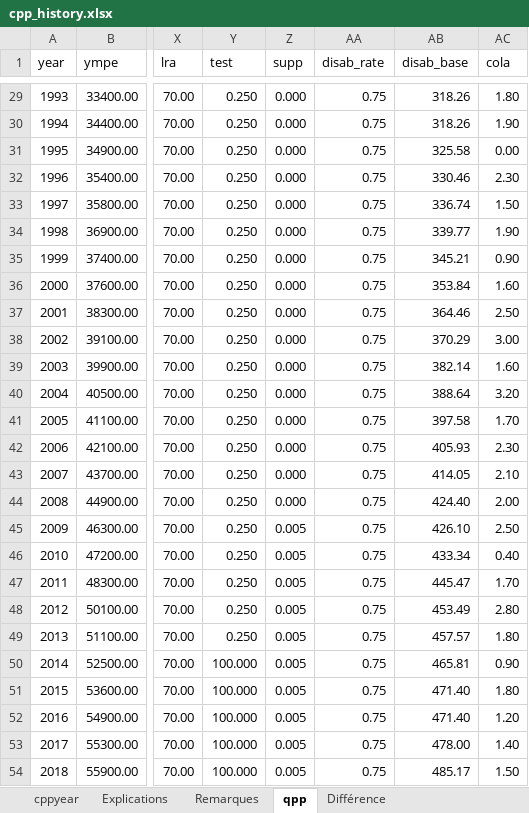
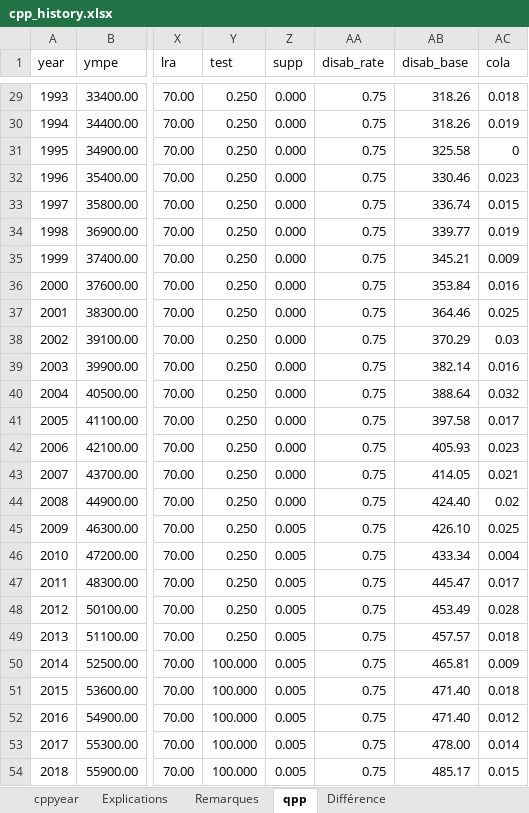
Before and after one commit to CREEi-models/cpp, an Excel workbook: params/cpp_history.xlsx, sheet qpp, drawn as a sheet; only a part is shown, gaps mark what is left out; values as stored, in another font and other column widths than the file's, no borders; the diff covers the shown part only; the diff names each change by its address in the sheet, - before the commit and + after, or states it on an @@ line.

Commit message:
Remplace word doc par pdf
Ajustement des COLA en décimales et remplace document-source en word par pdf.

```diff
--- a/params/cpp_history.xlsx (sheet qpp)
+++ b/params/cpp_history.xlsx (sheet qpp)
-AC29 (cola): 1.80
+AC29 (cola): 0.018
-AC30 (cola): 1.90
+AC30 (cola): 0.019
-AC31 (cola): 0.00
+AC31 (cola): 0
-AC32 (cola): 2.30
+AC32 (cola): 0.023
-AC33 (cola): 1.50
+AC33 (cola): 0.015
-AC34 (cola): 1.90
+AC34 (cola): 0.019
-AC35 (cola): 0.90
+AC35 (cola): 0.009
-AC36 (cola): 1.60
+AC36 (cola): 0.016
-AC37 (cola): 2.50
+AC37 (cola): 0.025
-AC38 (cola): 3.00
+AC38 (cola): 0.03
-AC39 (cola): 1.60
+AC39 (cola): 0.016
-AC40 (cola): 3.20
+AC40 (cola): 0.032
-AC41 (cola): 1.70
+AC41 (cola): 0.017
-AC42 (cola): 2.30
+AC42 (cola): 0.023
-AC43 (cola): 2.10
+AC43 (cola): 0.021
-AC44 (cola): 2.00
+AC44 (cola): 0.02
-AC45 (cola): 2.50
+AC45 (cola): 0.025
-AC46 (cola): 0.40
+AC46 (cola): 0.004
-AC47 (cola): 1.70
+AC47 (cola): 0.017
-AC48 (cola): 2.80
+AC48 (cola): 0.028
-AC49 (cola): 1.80
+AC49 (cola): 0.018
-AC50 (cola): 0.90
+AC50 (cola): 0.009
-AC51 (cola): 1.80
+AC51 (cola): 0.018
-AC52 (cola): 1.20
+AC52 (cola): 0.012
-AC53 (cola): 1.40
+AC53 (cola): 0.014
-AC54 (cola): 1.50
+AC54 (cola): 0.015
```
Also changed, not shown: 27 edited cells elsewhere in this sheet, sheet Différence, params/qpp_history.xlsx, 3 other files.
